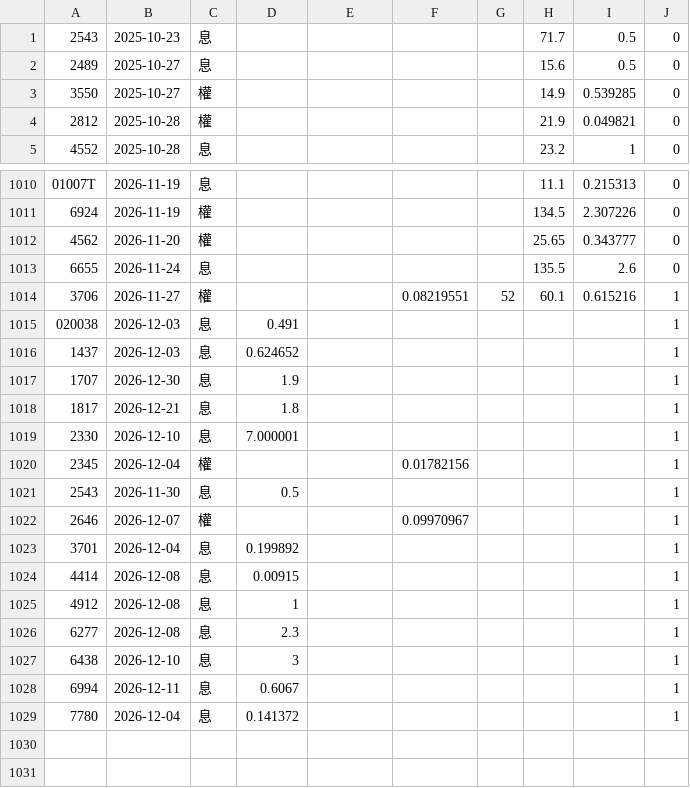
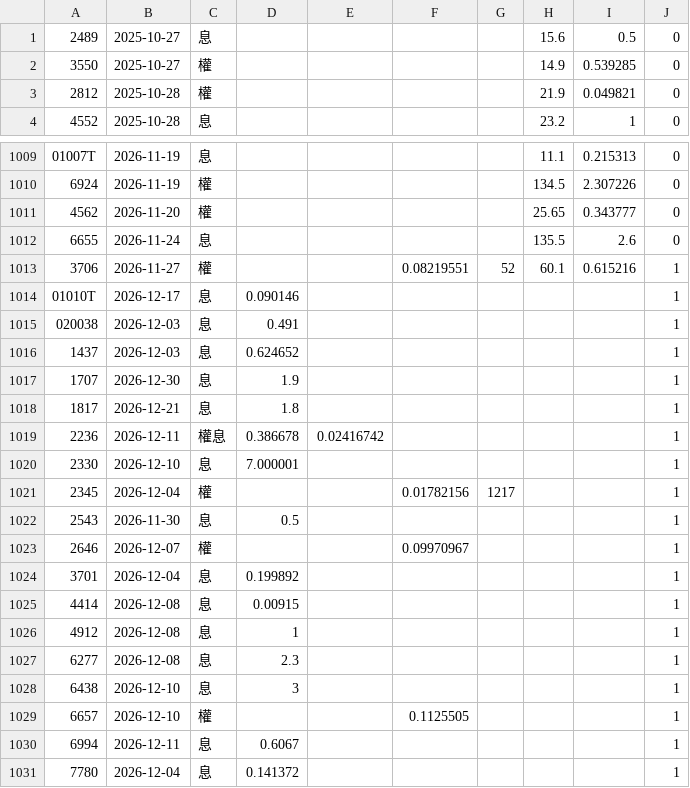
Before and after one commit to tomicahuang/stock-radar, a TSV file: data/cache/stock_div.tsv, drawn as a sheet; only a part is shown, gaps mark what is left out.

```diff
--- a/data/cache/stock_div.tsv
+++ b/data/cache/stock_div.tsv
@@ -1,2 +1 @@
-2543	2025-10-23	息					71.7	0.5	0
 2489	2025-10-27	息					15.6	0.5	0
@@ -1014,2 +1013,3 @@
 3706	2026-11-27	權			0.08219551	52	60.1	0.615216	1
+01010T	2026-12-17	息	0.090146						1
 020038	2026-12-03	息	0.491						1
@@ -1018,4 +1018,5 @@
 1817	2026-12-21	息	1.8						1
+2236	2026-12-11	權息	0.386678	0.02416742					1
 2330	2026-12-10	息	7.000001						1
-2345	2026-12-04	權			0.01782156				1
+2345	2026-12-04	權			0.01782156	1217			1
 2543	2026-11-30	息	0.5						1
@@ -1027,2 +1028,3 @@
 6438	2026-12-10	息	3						1
+6657	2026-12-10	權			0.1125505				1
 6994	2026-12-11	息	0.6067						1
```
Also changed, not shown: data/cache/TX_202611.csv, data/cache/etf_div.tsv, 7 other files.
